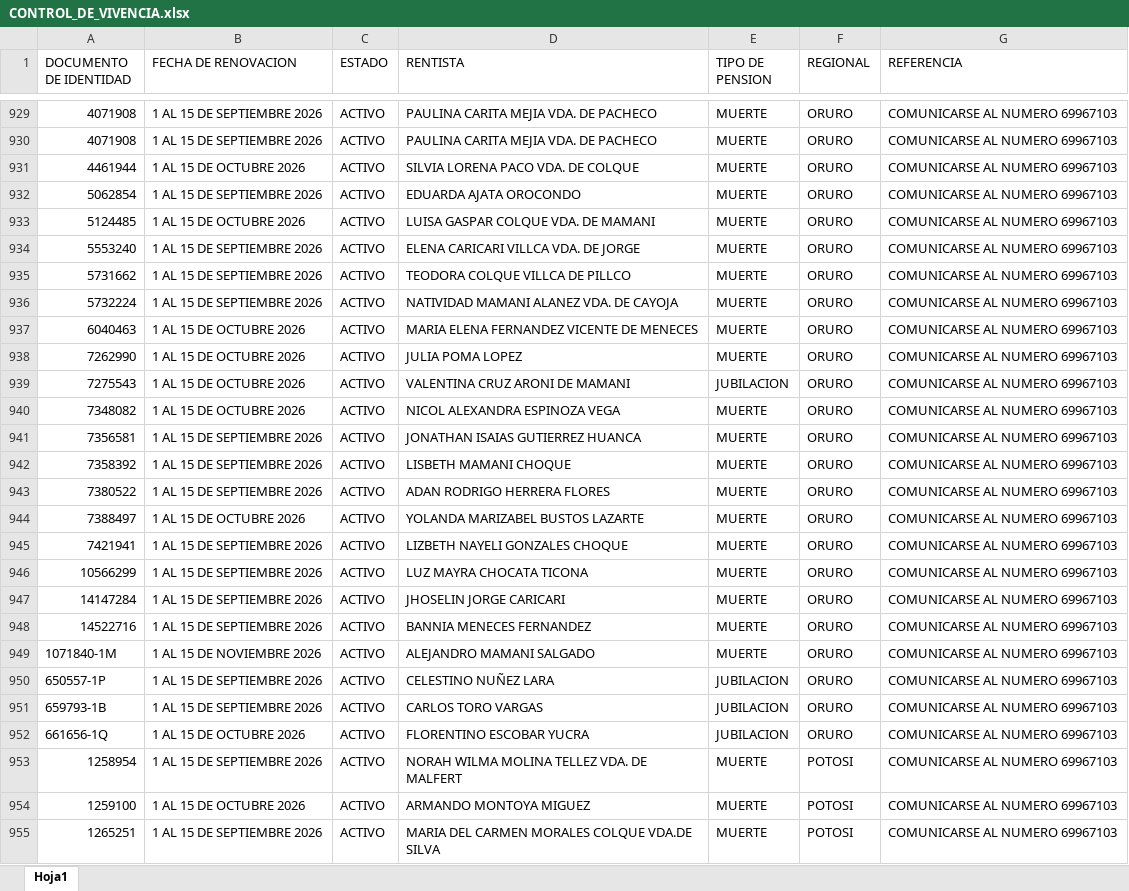
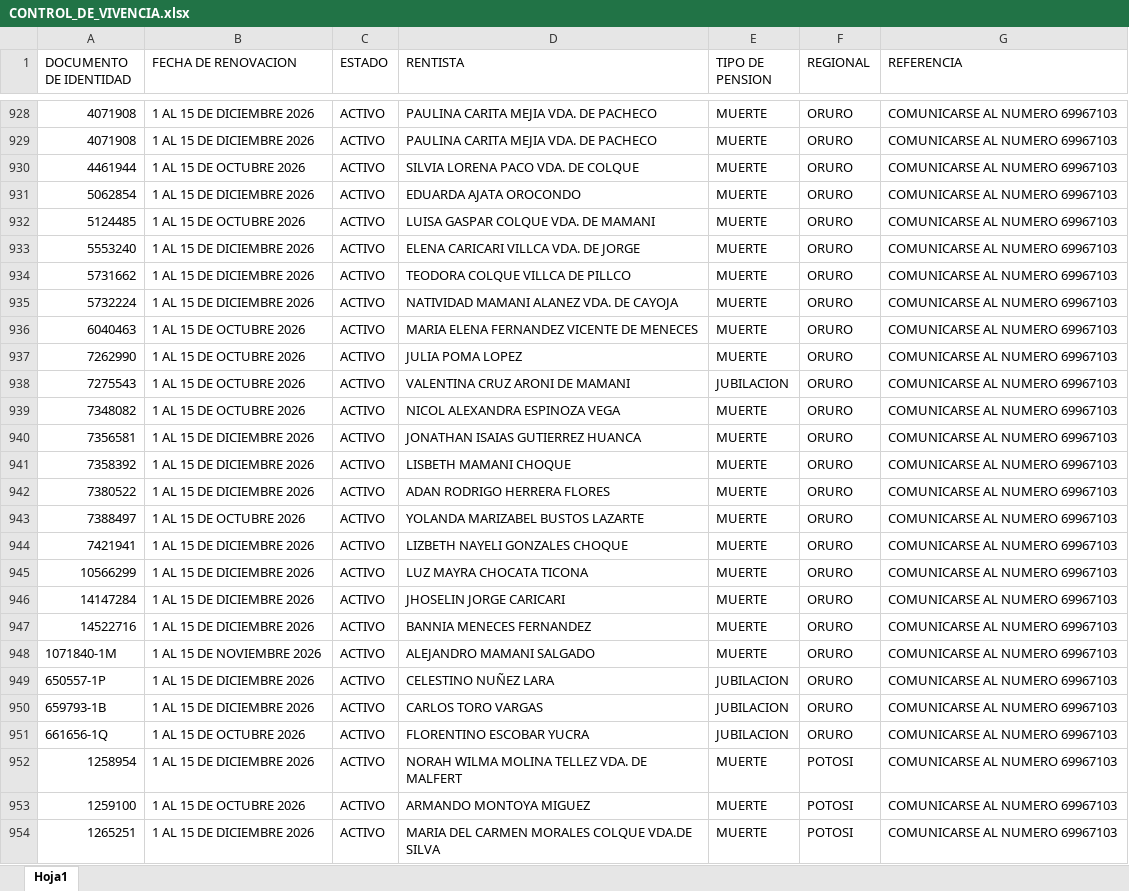
Before and after one commit to fv1263656-glitch/Control_Vivencia, an Excel workbook: data/CONTROL_DE_VIVENCIA.xlsx, sheet Hoja1, drawn as a sheet; only a part is shown, gaps mark what is left out; values as stored, in another font and other column widths than the file's, no cell formats; table styles not drawn; addresses are those after the commit; the diff covers the shown part only; the diff names each change by its address in the sheet, - before the commit and + after, or states it on an @@ line.

```diff
--- a/data/CONTROL_DE_VIVENCIA.xlsx (sheet Hoja1)
+++ b/data/CONTROL_DE_VIVENCIA.xlsx (sheet Hoja1)
-B928:B929 (FECHA DE RENOVACION): 1 AL 15 DE SEPTIEMBRE 2026
+B928:B929 (FECHA DE RENOVACION): 1 AL 15 DE DICIEMBRE 2026
-B931 (FECHA DE RENOVACION): 1 AL 15 DE SEPTIEMBRE 2026
+B931 (FECHA DE RENOVACION): 1 AL 15 DE DICIEMBRE 2026
-B933:B935 (FECHA DE RENOVACION): 1 AL 15 DE SEPTIEMBRE 2026
+B933:B935 (FECHA DE RENOVACION): 1 AL 15 DE DICIEMBRE 2026
-B940:B942 (FECHA DE RENOVACION): 1 AL 15 DE SEPTIEMBRE 2026
+B940:B942 (FECHA DE RENOVACION): 1 AL 15 DE DICIEMBRE 2026
-B944:B947 (FECHA DE RENOVACION): 1 AL 15 DE SEPTIEMBRE 2026
+B944:B947 (FECHA DE RENOVACION): 1 AL 15 DE DICIEMBRE 2026
-B949:B950 (FECHA DE RENOVACION): 1 AL 15 DE SEPTIEMBRE 2026
+B949:B950 (FECHA DE RENOVACION): 1 AL 15 DE DICIEMBRE 2026
-B952 (FECHA DE RENOVACION): 1 AL 15 DE SEPTIEMBRE 2026
+B952 (FECHA DE RENOVACION): 1 AL 15 DE DICIEMBRE 2026
-B954 (FECHA DE RENOVACION): 1 AL 15 DE SEPTIEMBRE 2026
+B954 (FECHA DE RENOVACION): 1 AL 15 DE DICIEMBRE 2026
```
Also changed, not shown: 1 removed row and 367 edited cells elsewhere in this sheet, cell formats.
